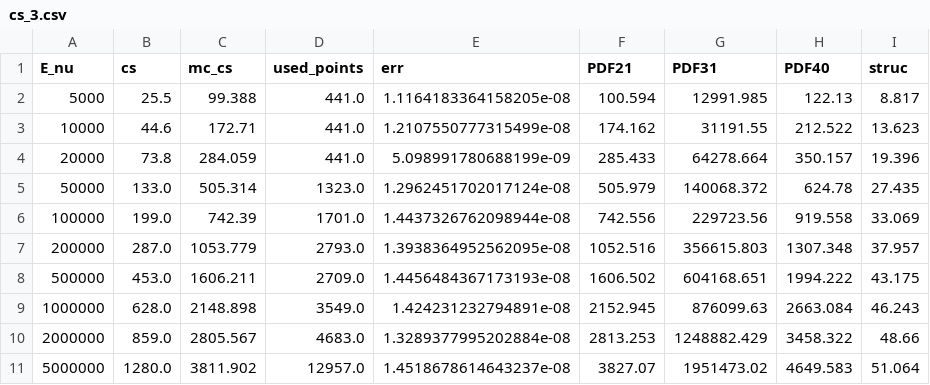
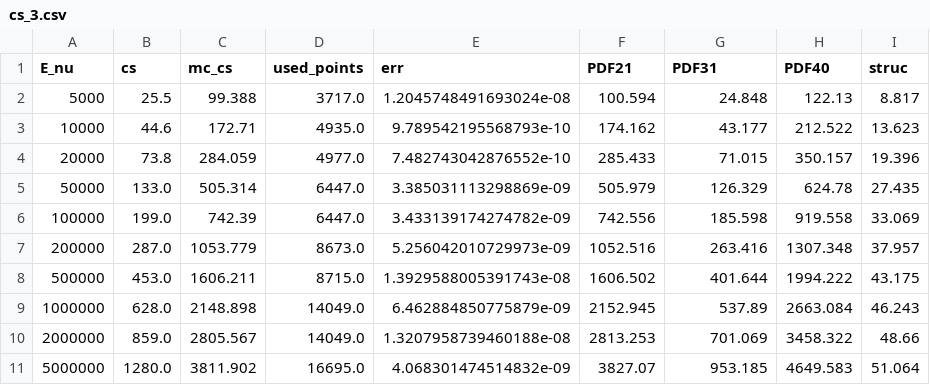
Before and after one commit to wouterprommel/thesis_nat, a CSV file: cs_3.csv, drawn as a sheet; only a part is shown; the diff covers the shown part only.

```diff
--- a/cs_3.csv
+++ b/cs_3.csv
@@ -1,11 +1,11 @@
 E_nu,cs,mc_cs,used_points,err,PDF21,PDF31,PDF40,struc
-5000,25.5,99.388,441.0,1.1164183364158205e-08,100.594,12991.985,122.13,8.817
-10000,44.6,172.71,441.0,1.2107550777315499e-08,174.162,31191.55,212.522,13.623
-20000,73.8,284.059,441.0,5.098991780688199e-09,285.433,64278.664,350.157,19.396
-50000,133.0,505.314,1323.0,1.2962451702017124e-08,505.979,140068.372,624.78,27.435
-100000,199.0,742.39,1701.0,1.4437326762098944e-08,742.556,229723.56,919.558,33.069
-200000,287.0,1053.779,2793.0,1.3938364952562095e-08,1052.516,356615.803,1307.348,37.957
-500000,453.0,1606.211,2709.0,1.4456484367173193e-08,1606.502,604168.651,1994.222,43.175
-1000000,628.0,2148.898,3549.0,1.424231232794891e-08,2152.945,876099.63,2663.084,46.243
-2000000,859.0,2805.567,4683.0,1.3289377995202884e-08,2813.253,1248882.429,3458.322,48.66
-5000000,1280.0,3811.902,12957.0,1.4518678614643237e-08,3827.07,1951473.02,4649.583,51.064
+5000,25.5,99.388,3717.0,1.2045748491693024e-08,100.594,24.848,122.13,8.817
+10000,44.6,172.71,4935.0,9.789542195568793e-10,174.162,43.177,212.522,13.623
+20000,73.8,284.059,4977.0,7.482743042876552e-10,285.433,71.015,350.157,19.396
+50000,133.0,505.314,6447.0,3.385031113298869e-09,505.979,126.329,624.78,27.435
+100000,199.0,742.39,6447.0,3.433139174274782e-09,742.556,185.598,919.558,33.069
+200000,287.0,1053.779,8673.0,5.256042010729973e-09,1052.516,263.416,1307.348,37.957
+500000,453.0,1606.211,8715.0,1.3929588005391743e-08,1606.502,401.644,1994.222,43.175
+1000000,628.0,2148.898,14049.0,6.462884850775879e-09,2152.945,537.89,2663.084,46.243
+2000000,859.0,2805.567,14049.0,1.3207958739460188e-08,2813.253,701.069,3458.322,48.66
+5000000,1280.0,3811.902,16695.0,4.068301474514832e-09,3827.07,953.185,4649.583,51.064
```
Also changed, not shown: 27 edited cells elsewhere in this file, 1 other file.
